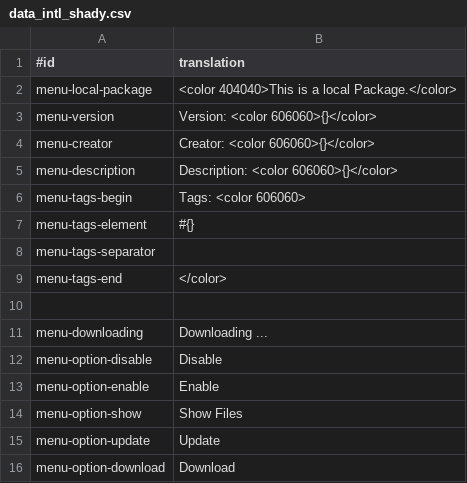
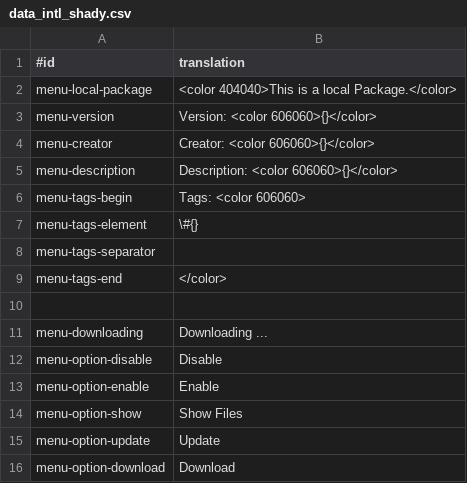
Before and after one commit to enebe-nb/th123intl, a CSV file: pack/en/data_intl_shady.csv, drawn as a sheet.

```diff
--- a/pack/en/data_intl_shady.csv
+++ b/pack/en/data_intl_shady.csv
@@ -6,3 +6,3 @@ menu-description,"Description: <color 606060>{}</color>"
 menu-tags-begin,"Tags: <color 606060>"
-menu-tags-element,"#{}"
+menu-tags-element,"\#{}"
 menu-tags-separator,"  "
```
Also changed, not shown: pack/jp/data_intl_shady.csv, pack/pt-BR/data_intl_shady.csv, 5 other files.
